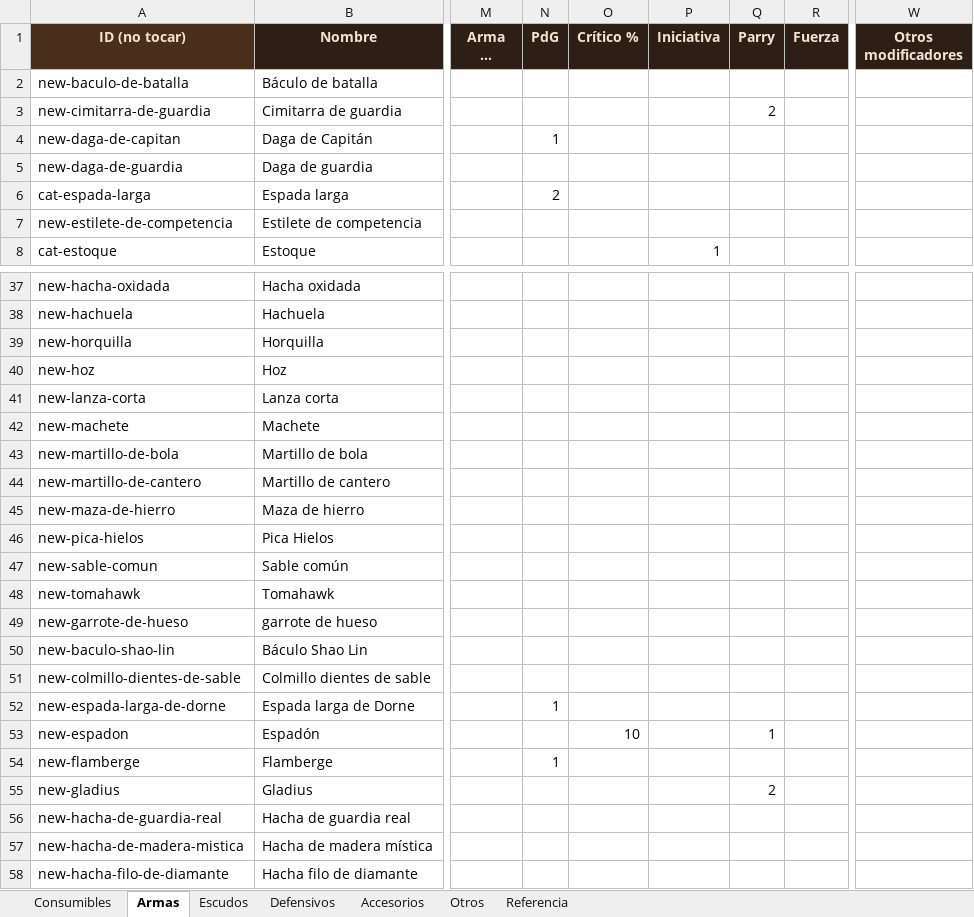
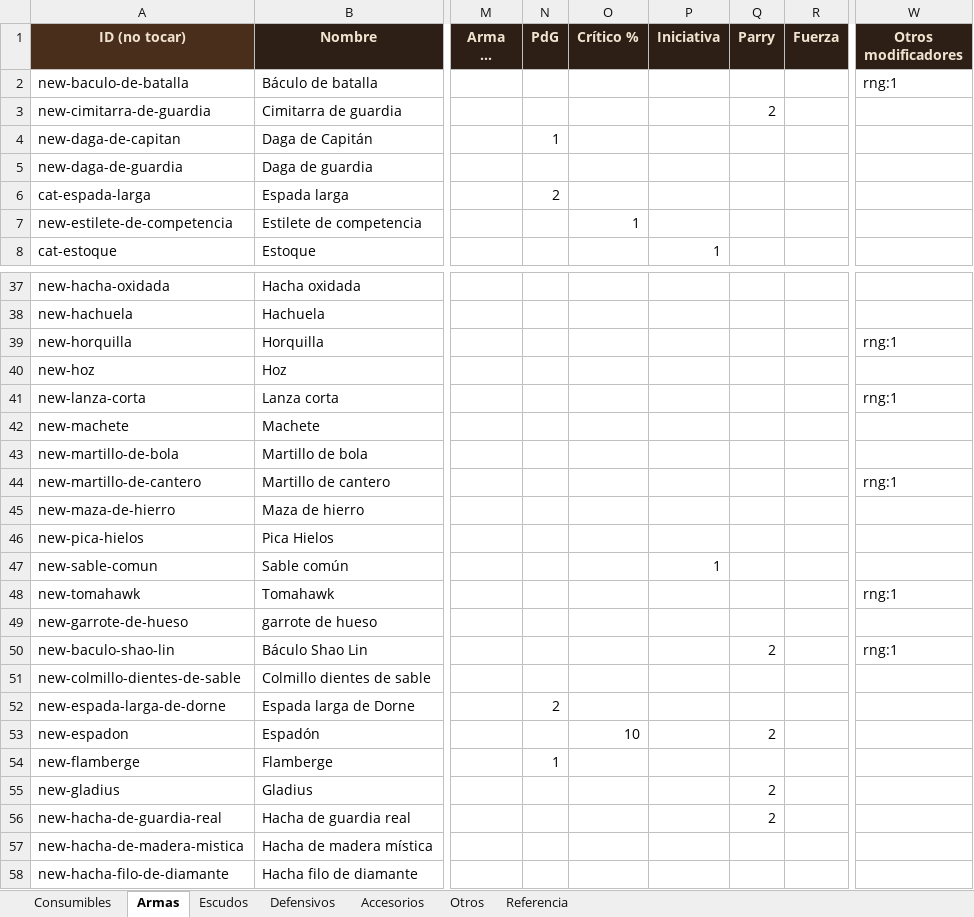
Before and after one commit to elsauloel/rolpintoista, an Excel workbook: assets/catalogo.xlsx, sheet Armas, drawn as a sheet; only a part is shown, gaps mark what is left out; long unchanged cells end in …; values as stored, in another font and other column widths than the file's, no borders; the diff covers the shown part only; the diff names each change by its address in the sheet, - before the commit and + after, or states it on an @@ line.

Commit message:
Catálogo: barrido completo Detalle-vs-mods (43 correcciones)
La auditoría anterior (7aa5e7d) solo encontraba ítems con Detalle
mecánico y CERO configurado. Se corrigió el criterio: ahora compara,
para todos los ítems con Detalle, cada claim numérico de texto
("Parry +2", "+1 a Rango", etc.) contra el modificador realmente
cargado — mismo stat con distinto valor cuenta como discrepancia, no
solo lo que está en blanco.

43 correcciones sobre 41 ítems, mismo fix en el Desktop y en
assets/catalogo.xlsx:
- ~20 armas con Parry/PdG/Crítico/Iniciativa/Rango (alcance) descritos
  en el Detalle pero sin cargar (tenían otros mods, así que el criterio
  viejo los daba por cubiertos).
- 2 correcciones de valor real: Coraza de placa de anquilosaurio
  (Movimiento decía -1, tenía -2 cargado) y Guantes de Lupin/Espada
  larga de Dorne/Espadón (mismo patrón: el número cargado no coincidía
  con el del texto).
- El resto: Res. mágica/mental/CC en las piezas "de unicornio",
  Evasión, Ranuras de cinturón (capcinturon) en dos prendas, Movimiento
  en Zapatillas de maratón — todos con el mismo problema, texto
  describía el bonus y no había nada cargado.

Quedan señalados pero sin tocar, por pedir criterio del usuario en vez
de inventarlo: "Cota de malla de Bilbo" dice "Reduce críticos Tipo 2,
4 y 6" sin especificar cuánto; "Bata de Sandro" tiene además "Aura de
espinas" y "Regeneración x5hp" sin cablear (ya se le sumó el +5 Res.
mágica); "Escudo de ShiRyu" y "Cota de malla de Bilbo" mencionan
inmunidad a rotura de armadura, sin mecánica de datos para eso todavía.

```diff
--- a/assets/catalogo.xlsx (sheet Armas)
+++ b/assets/catalogo.xlsx (sheet Armas)
-W2 (Otros modificadores): (empty)
+W2 (Otros modificadores): rng:1
-O7 (Crítico %): (empty)
+O7 (Crítico %): 1
-W39 (Otros modificadores): (empty)
+W39 (Otros modificadores): rng:1
-W41 (Otros modificadores): (empty)
+W41 (Otros modificadores): rng:1
-W44 (Otros modificadores): (empty)
+W44 (Otros modificadores): rng:1
-P47 (Iniciativa): (empty)
+P47 (Iniciativa): 1
-W48 (Otros modificadores): (empty)
+W48 (Otros modificadores): rng:1
-Q50 (Parry): (empty)
+Q50 (Parry): 2
-W50 (Otros modificadores): (empty)
+W50 (Otros modificadores): rng:1
-N52 (PdG): 1
+N52 (PdG): 2
-Q53 (Parry): 1
+Q53 (Parry): 2
-Q56 (Parry): (empty)
+Q56 (Parry): 2
```
Also changed, not shown: 11 edited cells elsewhere in this sheet, sheet Defensivos, sheet Escudos, 4 other files.
